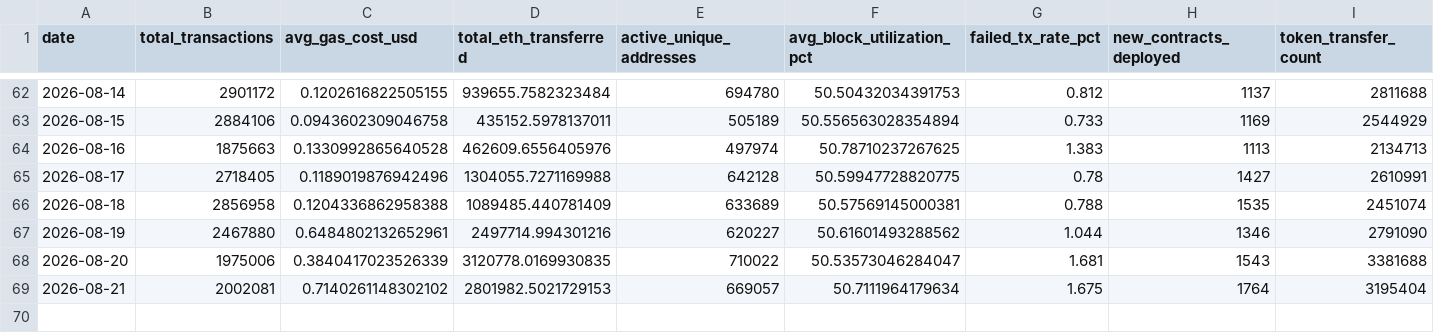
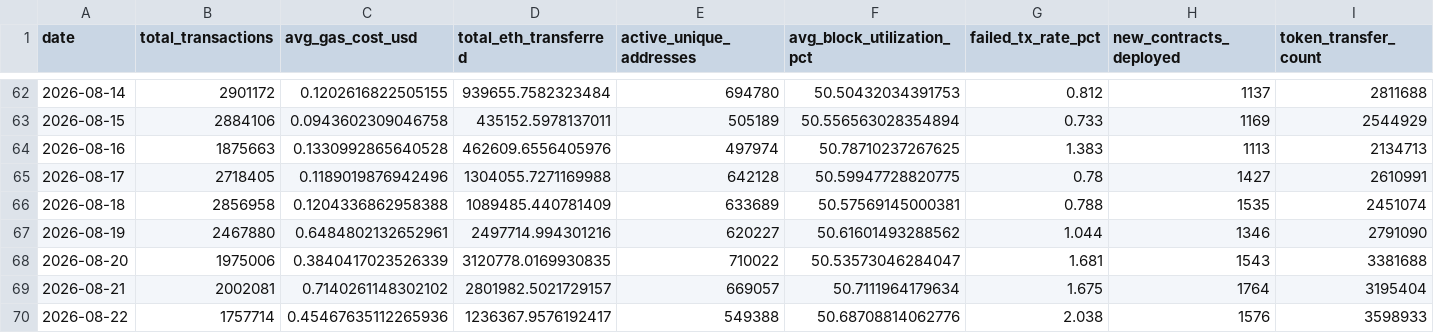
Before and after one commit to prakharsinghbachgoti/ethereumblockchainproject, a CSV file: data/eth_daily_metrics.csv, drawn as a sheet; only a part is shown, gaps mark what is left out.

```diff
--- a/data/eth_daily_metrics.csv
+++ b/data/eth_daily_metrics.csv
@@ -68,2 +68,3 @@ date,total_transactions,avg_gas_cost_usd,total_eth_transferred,active_unique_add
 2026-08-20,1975006,0.3840417023526339,3120778.0169930835,710022,50.53573046284047,1.681,1543,3381688
-2026-08-21,2002081,0.7140261148302102,2801982.5021729153,669057,50.7111964179634,1.675,1764,3195404
+2026-08-21,2002081,0.7140261148302102,2801982.5021729157,669057,50.7111964179634,1.675,1764,3195404
+2026-08-22,1757714,0.45467635112265936,1236367.9576192417,549388,50.68708814062776,2.038,1576,3598933
```
